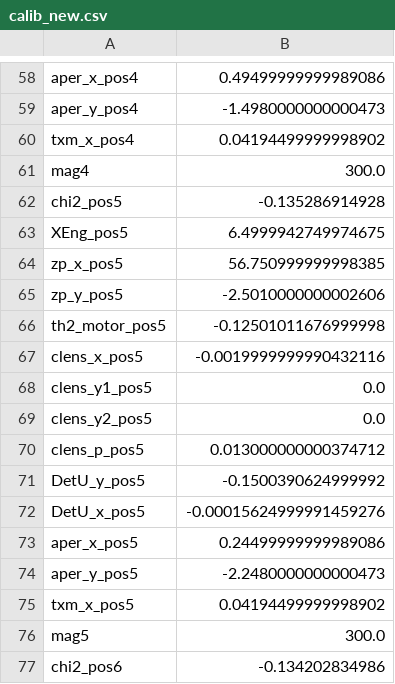
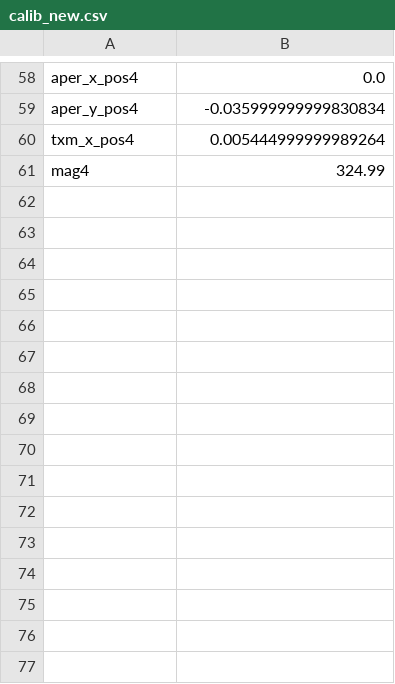
Before and after one commit to NSLS-II-FXI/profile_collection, a CSV file: startup/calib_new.csv, drawn as a sheet; only a part is shown, gaps mark what is left out; the diff covers the shown part only; the diff names each change by its address in the sheet, - before the commit and + after, or states it on an @@ line.

```diff
--- a/startup/calib_new.csv
+++ b/startup/calib_new.csv
-B58: 0.49499999999989086
+B58: 0.0
-B59: -1.4980000000000473
+B59: -0.035999999999830834
-B60: 0.04194499999998902
+B60: 0.005444999999989264
-B61: 300.0
+B61: 324.99
-row 62: chi2_pos5 | -0.135286914928
-row 63: XEng_pos5 | 6.4999942749974675
-row 64: zp_x_pos5 | 56.750999999998385
-row 65: zp_y_pos5 | -2.5010000000002606
-row 66: th2_motor_pos5 | -0.12501011676999998
-row 67: clens_x_pos5 | -0.0019999999990432116
-row 68: clens_y1_pos5 | 0.0
-row 69: clens_y2_pos5 | 0.0
-row 70: clens_p_pos5 | 0.013000000000374712
-row 71: DetU_y_pos5 | -0.1500390624999992
-row 72: DetU_x_pos5 | -0.00015624999991459276
-row 73: aper_x_pos5 | 0.24499999999989086
-row 74: aper_y_pos5 | -2.2480000000000473
-row 75: txm_x_pos5 | 0.04194499999998902
-row 76: mag5 | 300.0
-row 77: chi2_pos6 | -0.134202834986
```
Also changed, not shown: 44 removed rows and 53 edited cells elsewhere in this file, startup/calib.csv, 11 other files.
